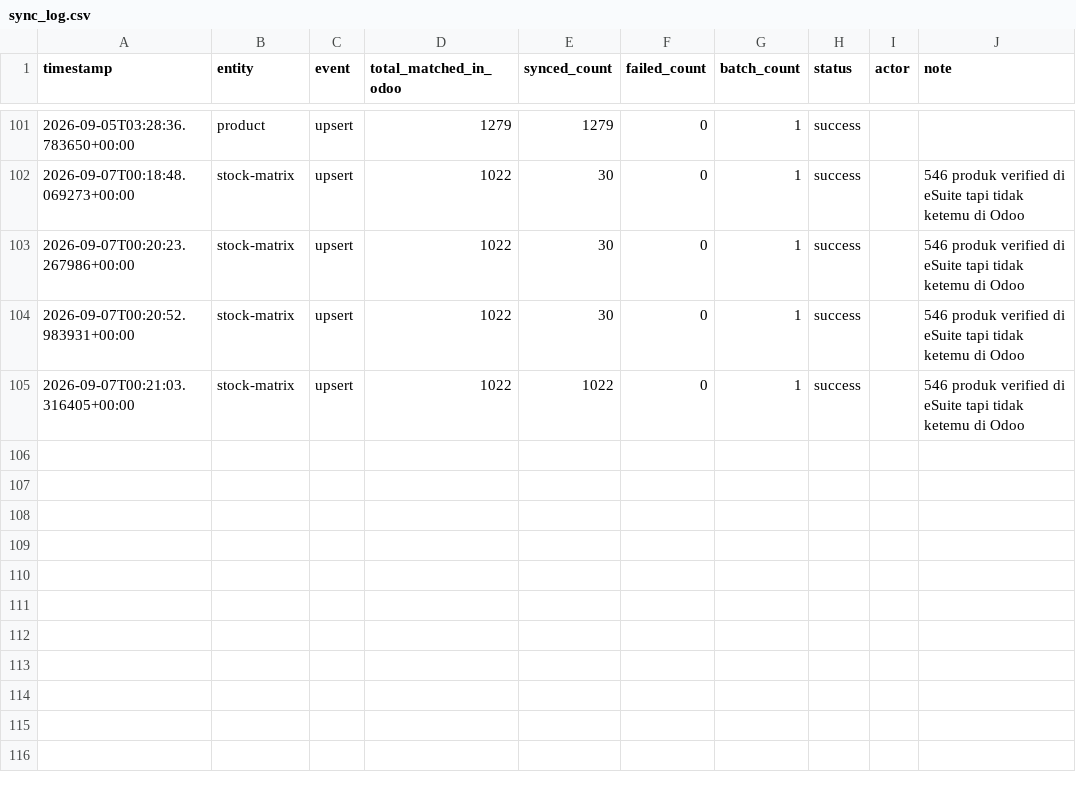
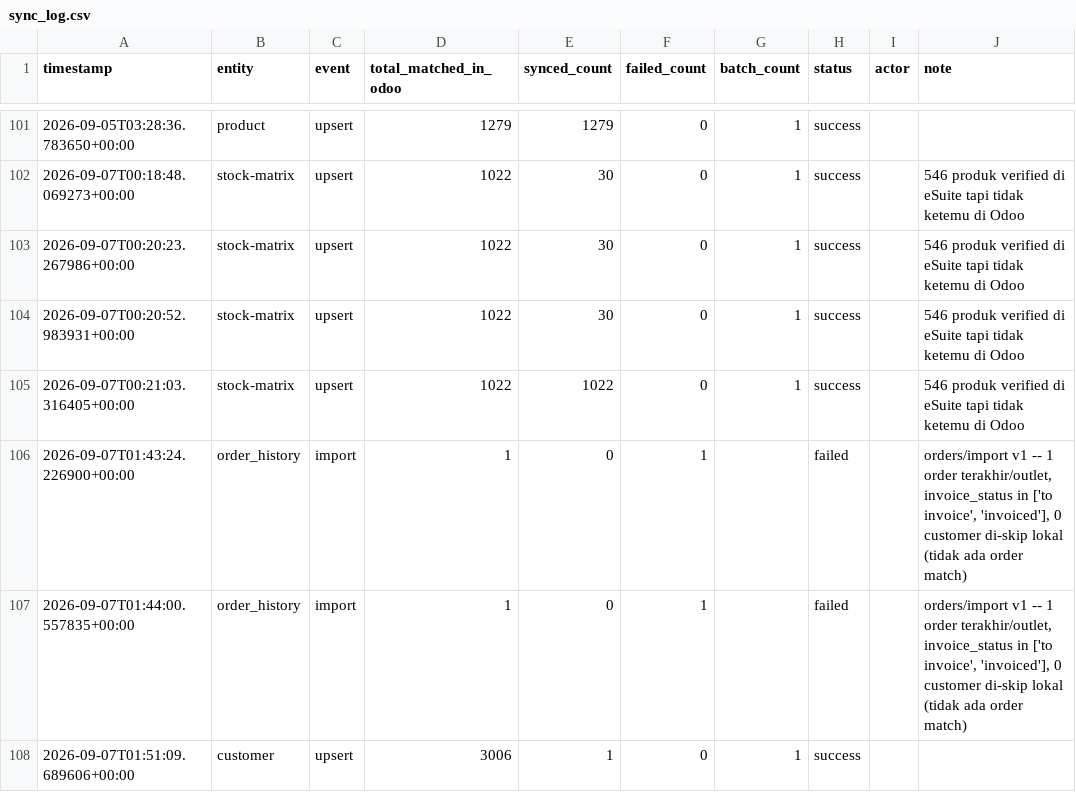
Before and after one commit to ariwijaya-try1/CBU-eDot, a CSV file: logs/sync_log.csv, drawn as a sheet; only a part is shown, gaps mark what is left out.

```diff
--- a/logs/sync_log.csv
+++ b/logs/sync_log.csv
@@ -105 +105,4 @@ timestamp,entity,event,total_matched_in_odoo,synced_count,failed_count,batch_cou
 2026-09-07T00:21:03.316405+00:00,stock-matrix,upsert,1022,1022,0,1,success,,546 produk verified di eSuite tapi tidak ketemu di Odoo
+2026-09-07T01:43:24.226900+00:00,order_history,import,1,0,1,,failed,,"orders/import v1 -- 1 order terakhir/outlet, invoice_status in ['to invoice', 'invoiced'], 0 customer di-skip lokal (tidak ada order match)"
+2026-09-07T01:44:00.557835+00:00,order_history,import,1,0,1,,failed,,"orders/import v1 -- 1 order terakhir/outlet, invoice_status in ['to invoice', 'invoiced'], 0 customer di-skip lokal (tidak ada order match)"
+2026-09-07T01:51:09.689606+00:00,customer,upsert,3006,1,0,1,success,,
```
Also changed, not shown: 3 other files.
